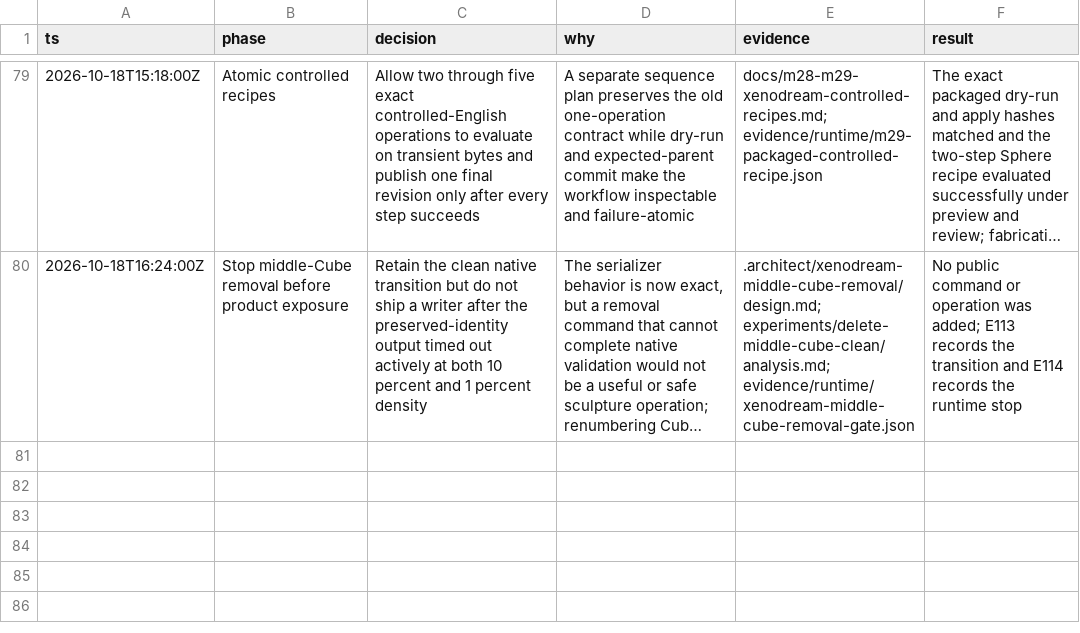
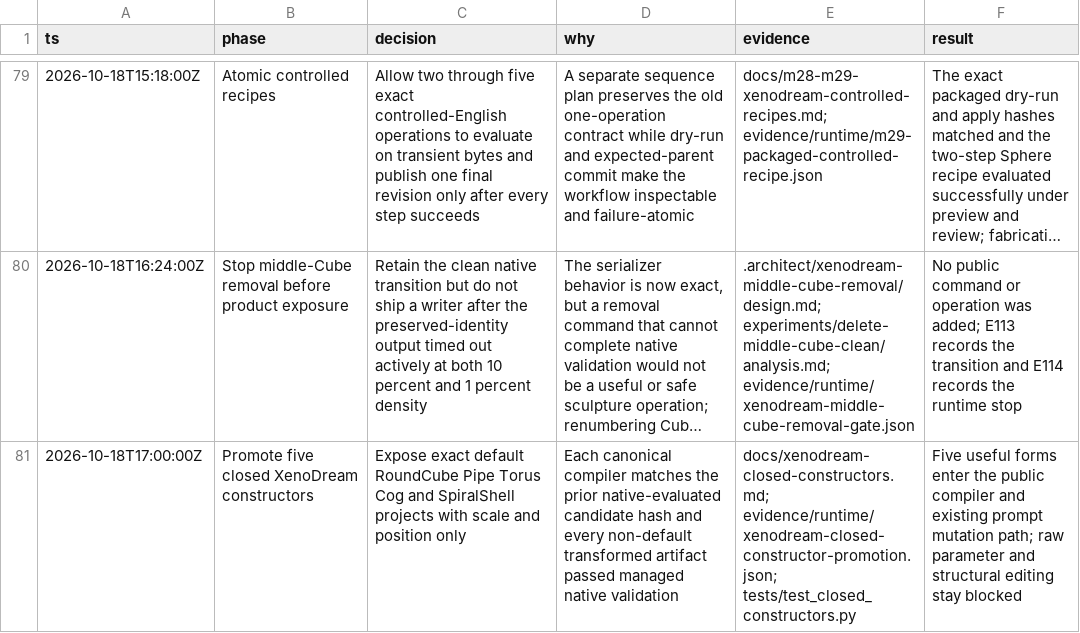
Before and after one commit to dmonachello/xenoAi, a TSV file: decisions.tsv, drawn as a sheet; only a part is shown, gaps mark what is left out; long unchanged cells end in …; the diff names each change by its address in the sheet, - before the commit and + after, or states it on an @@ line.

```diff
--- a/decisions.tsv
+++ b/decisions.tsv
+row 81: 2026-10-18T17:00:00Z | Promote five closed XenoDream constructors | Expose exact default RoundCube Pipe Torus Cog and SpiralShell projects with scale and position only | Each canonical compiler matches the prior native-evaluated candidate hash and every non-default transformed artifact passed managed native validation | docs/xenodream-closed-constructors.md; evidence/runtime/xenodream-closed-constructor-promotion.json; tests/test_closed_constructors.py | Five useful forms enter the public compiler and existing prompt mutation path; raw parameter and structural editing stay blocked
```
Also changed, not shown: .audit/xenodream-autonomous-roadmap.tsv, docs/format-evidence.tsv, 18 other files.
